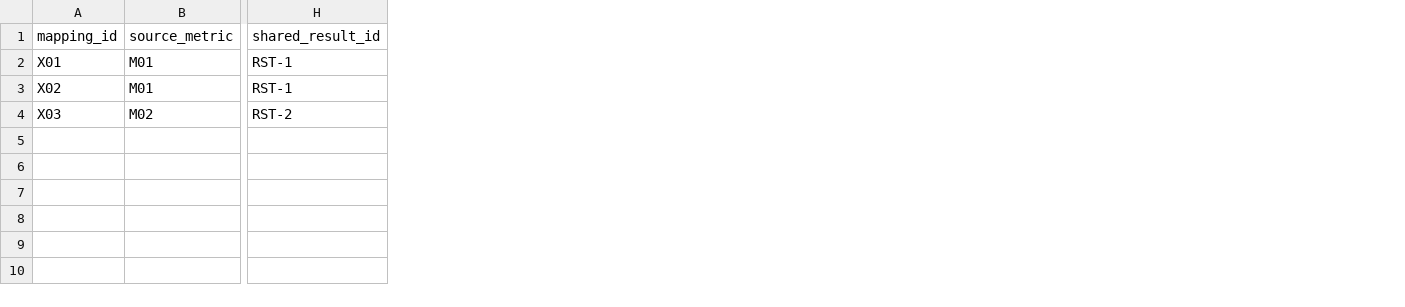
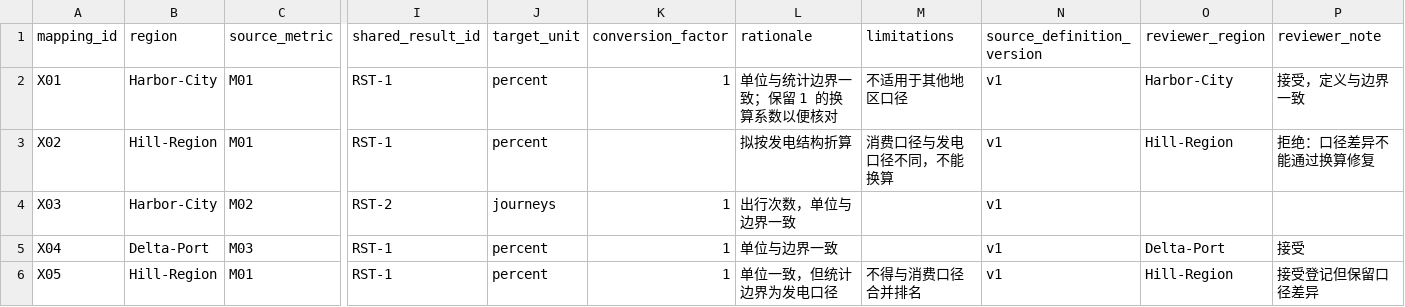
Before and after one commit to tartconversa/112001-010-indicator-comparability, a CSV file: data/mappings_reviews.csv, drawn as a sheet; only a part is shown, gaps mark what is left out; rows hold the shown columns only; the diff names each change by its address in the sheet, - before the commit and + after, or states it on an @@ line.

```diff
--- a/data/mappings_reviews.csv
+++ b/data/mappings_reviews.csv
+column B (region), rows 2-4: Harbor-City | Hill-Region | Harbor-City
+column J (target_unit), rows 2-4: percent | percent | journeys
+column K (conversion_factor), rows 2-4: 1 |  | 1
+column L (rationale), rows 2-4: 单位与统计边界一致；保留 1 的换算系数以便核对 | 拟按发电结构折算 | 出行次数，单位与边界一致
+column M (limitations), rows 2-3: 不适用于其他地区口径 | 消费口径与发电口径不同，不能换算
+column N (source_definition_version), rows 2-4: all v1
+column O (reviewer_region), rows 2-3: Harbor-City | Hill-Region
+column P (reviewer_note), rows 2-3: 接受，定义与边界一致 | 拒绝：口径差异不能通过换算修复
+row 5: X04 | Delta-Port | M03 | RST-1 | percent | 1 | 单位与边界一致 |  | v1 | Delta-Port | 接受
+row 6: X05 | Hill-Region | M01 | RST-1 | percent | 1 | 单位一致，但统计边界为发电口径 | 不得与消费口径合并排名 | v1 | Hill-Region | 接受登记但保留口径差异
```
Also changed, not shown: data/metrics.csv, 15 other files.
